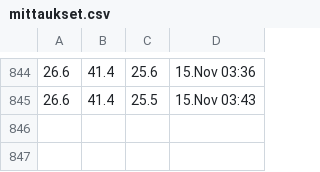
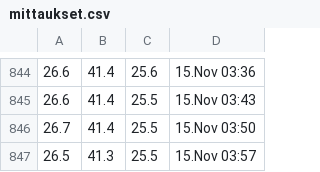
Before and after one commit to Jumppi5/IoT-mittari2, a CSV file: mittaukset.csv, drawn as a sheet; only a part is shown, gaps mark what is left out.

```diff
--- a/mittaukset.csv
+++ b/mittaukset.csv
@@ -845 +845,3 @@
 26.6,41.4,25.5,15.Nov 03:43
+26.7,41.4,25.5,15.Nov 03:50
+26.5,41.3,25.5,15.Nov 03:57
```
Also changed, not shown: 1 other file.
